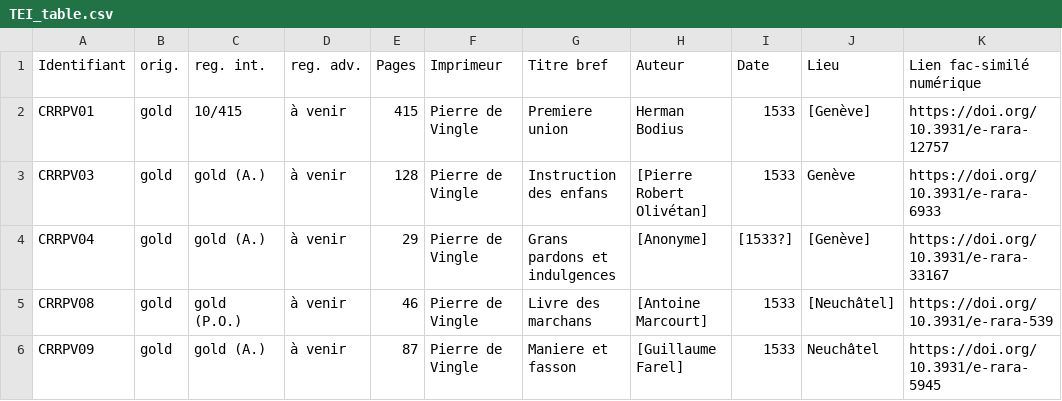
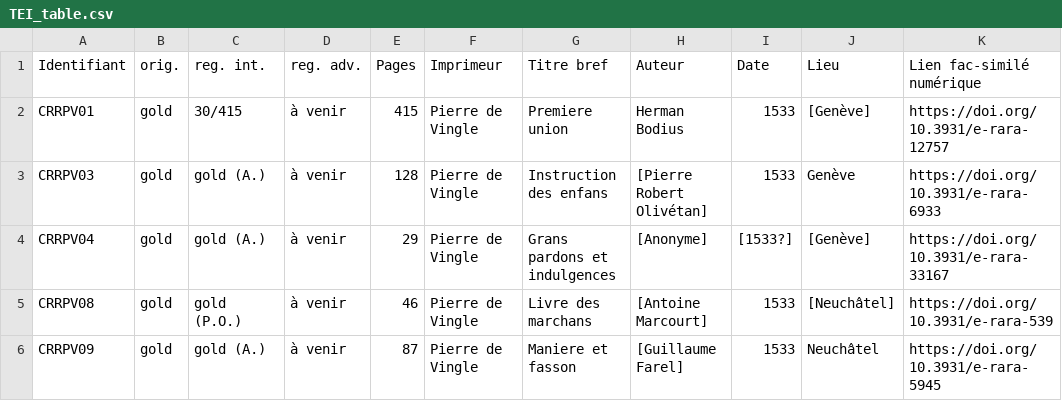
Before and after one commit to SETAFDH/TEI-SETAF, a CSV file: TEI_table.csv, drawn as a sheet; only a part is shown; the diff names each change by its address in the sheet, - before the commit and + after, or states it on an @@ line.

Commit message:
Update TEI_table.csv

```diff
--- a/TEI_table.csv
+++ b/TEI_table.csv
-C2 (reg. int.): 10/415
+C2 (reg. int.): 30/415
```
